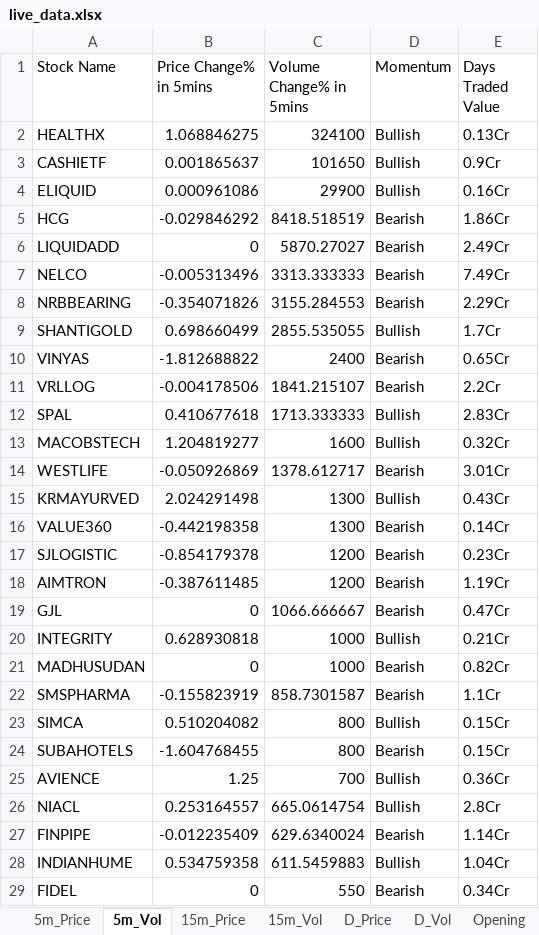
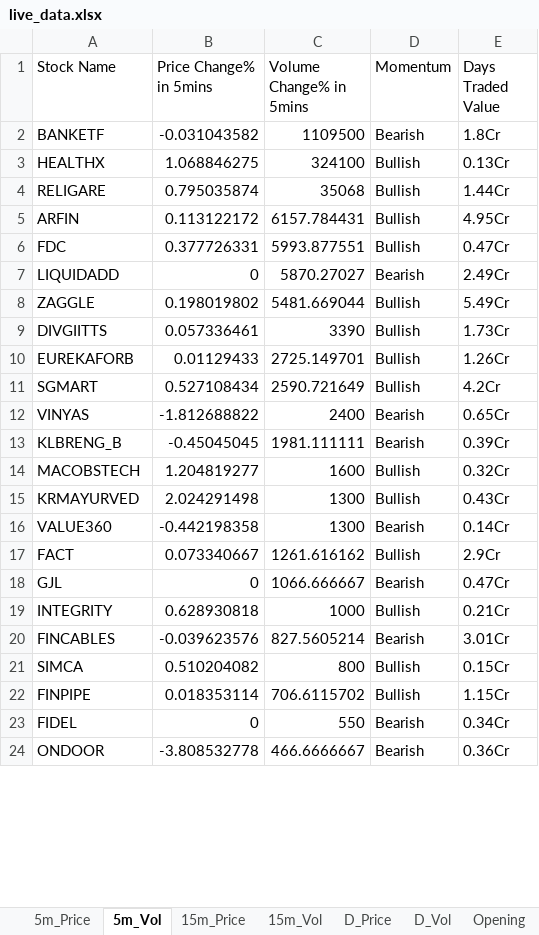
Before and after one commit to srbsharma92/priceAction2, an Excel workbook: data/live_data.xlsx, sheet 5m_Vol, drawn as a sheet; only a part is shown; the shorter side is filled out with more unchanged rows; values as stored, in another font and other column widths than the file's, no borders; removed rows and columns are numbered as before the commit, all else as after; the diff covers the shown part only; the diff names each change by its address in the sheet, - before the commit and + after, or states it on an @@ line.

```diff
--- a/data/live_data.xlsx (sheet 5m_Vol)
+++ b/data/live_data.xlsx (sheet 5m_Vol)
+row 2: BANKETF | -0.031043582 | 1109500 | Bearish | 1.8Cr
-row 3: CASHIETF | 0.001865637 | 101650 | Bullish | 0.9Cr
-row 4: ELIQUID | 0.000961086 | 29900 | Bullish | 0.16Cr
-row 5: HCG | -0.029846292 | 8418.518519 | Bearish | 1.86Cr
+row 4: RELIGARE | 0.795035874 | 35068 | Bullish | 1.44Cr
+row 5: ARFIN | 0.113122172 | 6157.784431 | Bullish | 4.95Cr
+row 6: FDC | 0.377726331 | 5993.877551 | Bullish | 0.47Cr
-row 7: NELCO | -0.005313496 | 3313.333333 | Bearish | 7.49Cr
-row 8: NRBBEARING | -0.354071826 | 3155.284553 | Bearish | 2.29Cr
-row 9: SHANTIGOLD | 0.698660499 | 2855.535055 | Bullish | 1.7Cr
+row 8: ZAGGLE | 0.198019802 | 5481.669044 | Bullish | 5.49Cr
+row 9: DIVGIITTS | 0.057336461 | 3390 | Bullish | 1.73Cr
+row 10: EUREKAFORB | 0.01129433 | 2725.149701 | Bullish | 1.26Cr
+row 11: SGMART | 0.527108434 | 2590.721649 | Bullish | 4.2Cr
-row 11: VRLLOG | -0.004178506 | 1841.215107 | Bearish | 2.2Cr
-row 12: SPAL | 0.410677618 | 1713.333333 | Bullish | 2.83Cr
+row 13: KLBRENG_B | -0.45045045 | 1981.111111 | Bearish | 0.39Cr
-row 14: WESTLIFE | -0.050926869 | 1378.612717 | Bearish | 3.01Cr
-row 17: SJLOGISTIC | -0.854179378 | 1200 | Bearish | 0.23Cr
-row 18: AIMTRON | -0.387611485 | 1200 | Bearish | 1.19Cr
+row 17: FACT | 0.073340667 | 1261.616162 | Bullish | 2.9Cr
-row 21: MADHUSUDAN | 0 | 1000 | Bearish | 0.82Cr
-row 22: SMSPHARMA | -0.155823919 | 858.7301587 | Bearish | 1.1Cr
+row 20: FINCABLES | -0.039623576 | 827.5605214 | Bearish | 3.01Cr
-row 24: SUBAHOTELS | -1.604768455 | 800 | Bearish | 0.15Cr
-row 25: AVIENCE | 1.25 | 700 | Bullish | 0.36Cr
-row 26: NIACL | 0.253164557 | 665.0614754 | Bullish | 2.8Cr
-B22 (Price Change% in 5mins): -0.012235409
+B22 (Price Change% in 5mins): 0.018353114
-C22 (Volume Change% in 5mins): 629.6340024
+C22 (Volume Change% in 5mins): 706.6115702
-D22 (Momentum): Bearish
+D22 (Momentum): Bullish
-E22 (Days Traded Value): 1.14Cr
+E22 (Days Traded Value): 1.15Cr
-row 28: INDIANHUME | 0.534759358 | 611.5459883 | Bullish | 1.04Cr
```
Also changed, not shown: 7 added rows and 11 removed rows elsewhere in this sheet, sheet D_Price, sheet 15m_Vol, sheet D_Vol, sheet 15m_Price, sheet 5m_Price, sheet Opening, 1 more sheet.
